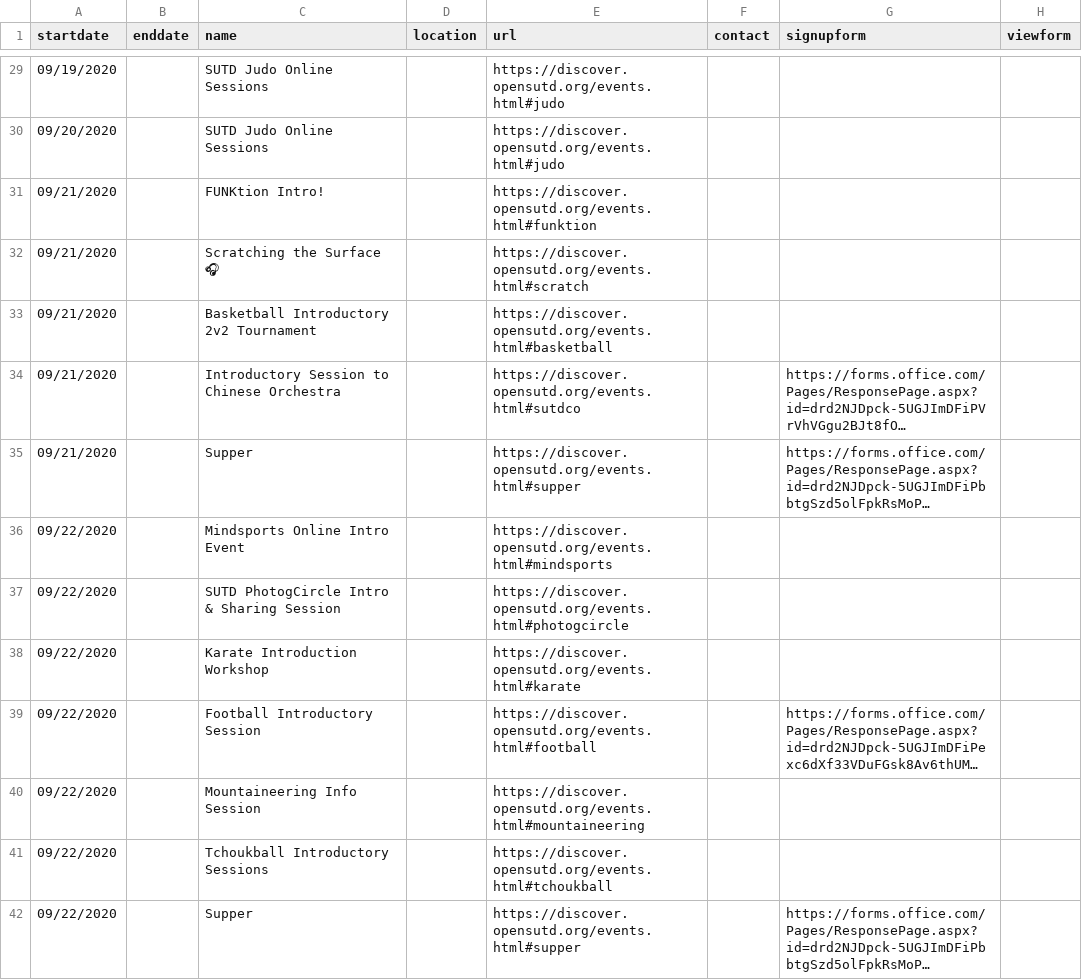
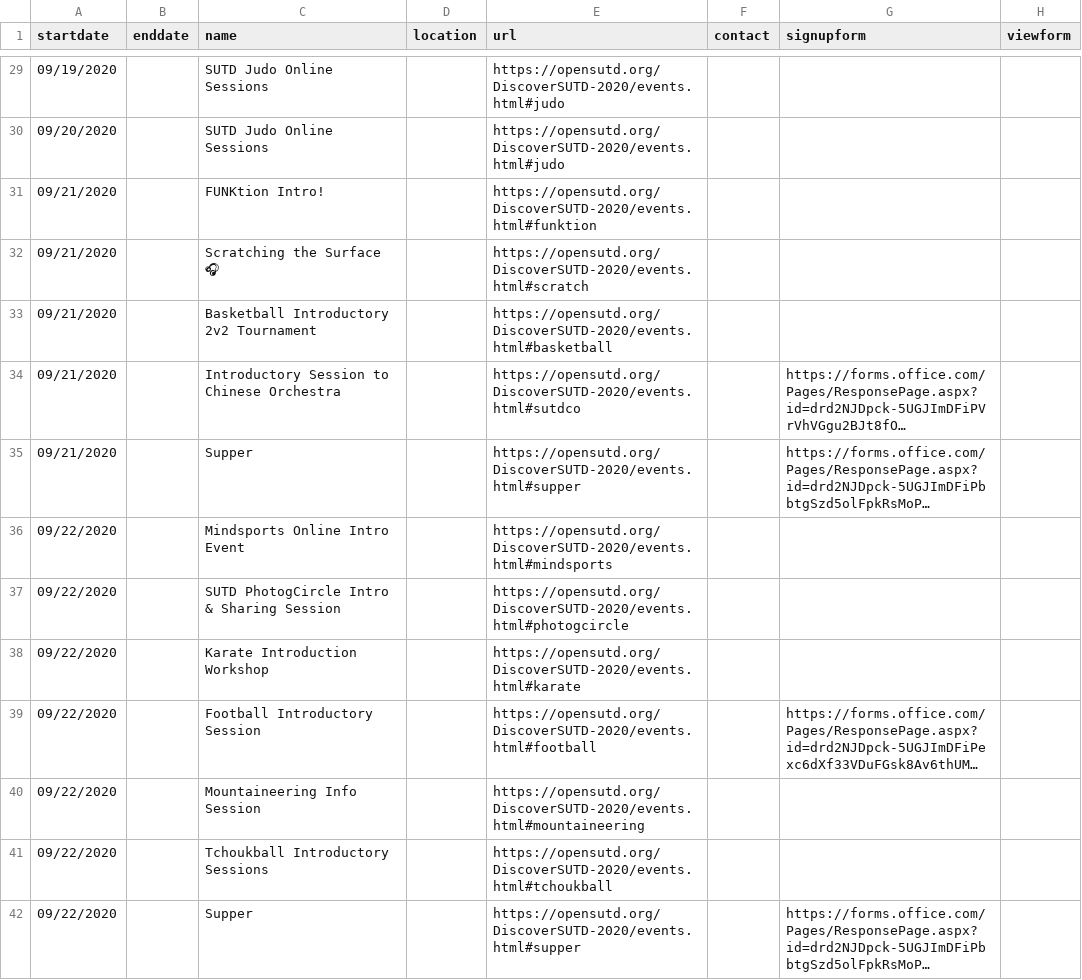
Before and after one commit to OpenSUTD/DiscoverSUTD-2020, a CSV file: calendar.csv, drawn as a sheet; only a part is shown, gaps mark what is left out; long unchanged cells end in …; the diff covers the shown part only; the diff names each change by its address in the sheet, - before the commit and + after, or states it on an @@ line.

Commit message:
Replace all discover.opensutd.org with opensutd.org/DiscoverSUTD-2020
This is for archival purposes.

```diff
--- a/calendar.csv
+++ b/calendar.csv
-E29:E30 (url): https://discover.opensutd.org/events.html#judo
+E29:E30 (url): https://opensutd.org/DiscoverSUTD-2020/events.html#judo
-E31 (url): https://discover.opensutd.org/events.html#funktion
+E31 (url): https://opensutd.org/DiscoverSUTD-2020/events.html#funktion
-E32 (url): https://discover.opensutd.org/events.html#scratch
+E32 (url): https://opensutd.org/DiscoverSUTD-2020/events.html#scratch
-E33 (url): https://discover.opensutd.org/events.html#basketball
+E33 (url): https://opensutd.org/DiscoverSUTD-2020/events.html#basketball
-E34 (url): https://discover.opensutd.org/events.html#sutdco
+E34 (url): https://opensutd.org/DiscoverSUTD-2020/events.html#sutdco
-E35 (url): https://discover.opensutd.org/events.html#supper
+E35 (url): https://opensutd.org/DiscoverSUTD-2020/events.html#supper
-E36 (url): https://discover.opensutd.org/events.html#mindsports
+E36 (url): https://opensutd.org/DiscoverSUTD-2020/events.html#mindsports
-E37 (url): https://discover.opensutd.org/events.html#photogcircle
+E37 (url): https://opensutd.org/DiscoverSUTD-2020/events.html#photogcircle
-E38 (url): https://discover.opensutd.org/events.html#karate
+E38 (url): https://opensutd.org/DiscoverSUTD-2020/events.html#karate
-E39 (url): https://discover.opensutd.org/events.html#football
+E39 (url): https://opensutd.org/DiscoverSUTD-2020/events.html#football
-E40 (url): https://discover.opensutd.org/events.html#mountaineering
+E40 (url): https://opensutd.org/DiscoverSUTD-2020/events.html#mountaineering
-E41 (url): https://discover.opensutd.org/events.html#tchoukball
+E41 (url): https://opensutd.org/DiscoverSUTD-2020/events.html#tchoukball
-E42 (url): https://discover.opensutd.org/events.html#supper
+E42 (url): https://opensutd.org/DiscoverSUTD-2020/events.html#supper
```
Also changed, not shown: 55 edited cells elsewhere in this file, 13 other files.
